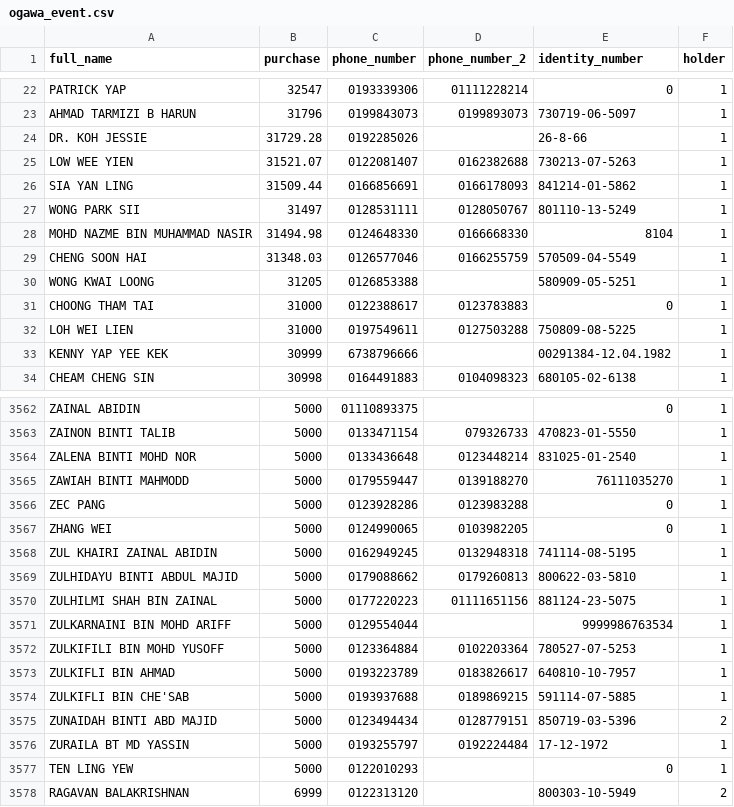
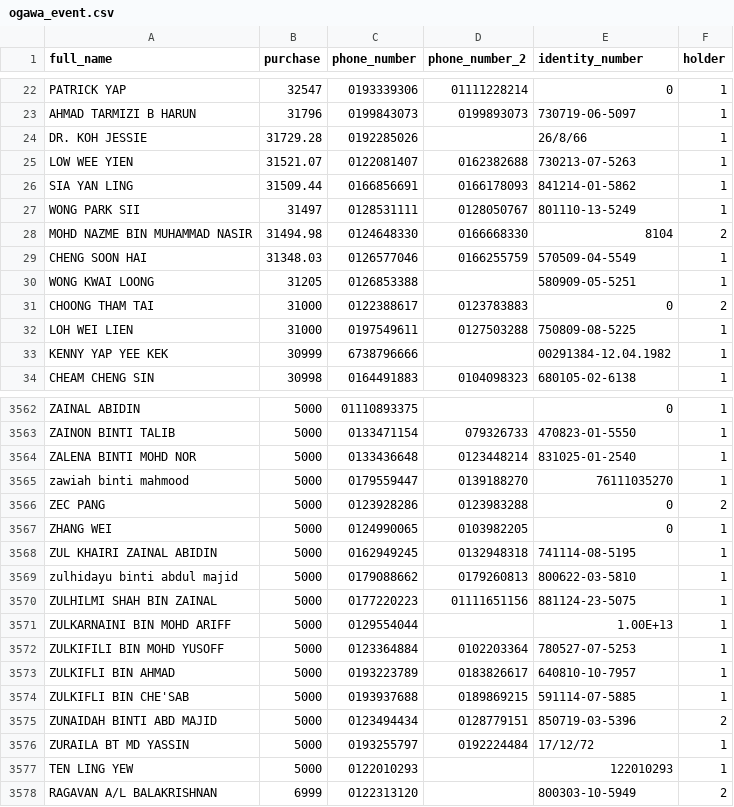
Before and after one commit to shincyls/prins, a CSV file: app/assets/files/ogawa_event.csv, drawn as a sheet; only a part is shown, gaps mark what is left out; the diff covers the shown part only.

```diff
--- a/app/assets/files/ogawa_event.csv
+++ b/app/assets/files/ogawa_event.csv
@@ -23,3 +23,3 @@ PATRICK YAP;32547;0193339306;01111228214;0;1
 AHMAD TARMIZI B HARUN;31796;0199843073;0199893073;730719-06-5097;1
-DR. KOH JESSIE;31729.28;0192285026;;26-8-66;1
+DR. KOH JESSIE;31729.28;0192285026;;26/8/66;1
 LOW WEE YIEN;31521.07;0122081407;0162382688;730213-07-5263;1
@@ -27,6 +27,6 @@ SIA YAN LING;31509.44;0166856691;0166178093;841214-01-5862;1
 WONG PARK SII;31497;0128531111;0128050767;801110-13-5249;1
-MOHD NAZME BIN MUHAMMAD NASIR;31494.98;0124648330;0166668330;8104;1
+MOHD NAZME BIN MUHAMMAD NASIR;31494.98;0124648330;0166668330;8104;2
 CHENG SOON HAI;31348.03;0126577046;0166255759;570509-04-5549;1
 WONG KWAI LOONG;31205;0126853388;;580909-05-5251;1
-CHOONG THAM TAI;31000;0122388617;0123783883;0;1
+CHOONG THAM TAI;31000;0122388617;0123783883;0;2
 LOH WEI LIEN;31000;0197549611;0127503288;750809-08-5225;1
@@ -3564,9 +3564,9 @@ ZAINON BINTI TALIB;5000;0133471154;079326733;470823-01-5550;1
 ZALENA BINTI MOHD NOR;5000;0133436648;0123448214;831025-01-2540;1
-ZAWIAH BINTI MAHMODD;5000;0179559447;0139188270;76111035270;1
-ZEC PANG;5000;0123928286;0123983288;0;1
+zawiah binti mahmood;5000;0179559447;0139188270;76111035270;1
+ZEC PANG;5000;0123928286;0123983288;0;2
 ZHANG WEI;5000;0124990065;0103982205;0;1
 ZUL KHAIRI ZAINAL ABIDIN;5000;0162949245;0132948318;741114-08-5195;1
-ZULHIDAYU BINTI ABDUL MAJID;5000;0179088662;0179260813;800622-03-5810;1
+zulhidayu binti abdul majid;5000;0179088662;0179260813;800622-03-5810;1
 ZULHILMI SHAH BIN ZAINAL;5000;0177220223;01111651156;881124-23-5075;1
-ZULKARNAINI BIN MOHD ARIFF;5000;0129554044;;9999986763534;1
+ZULKARNAINI BIN MOHD ARIFF;5000;0129554044;;1.00E+13;1
 ZULKIFILI BIN MOHD YUSOFF;5000;0123364884;0102203364;780527-07-5253;1
@@ -3575,4 +3575,4 @@ ZULKIFLI BIN CHE'SAB;5000;0193937688;0189869215;591114-07-5885;1
 ZUNAIDAH BINTI ABD MAJID;5000;0123494434;0128779151;850719-03-5396;2
-ZURAILA BT MD YASSIN;5000;0193255797;0192224484;17-12-1972;1
-TEN LING YEW;5000;0122010293;;0;1
-RAGAVAN BALAKRISHNAN;6999;0122313120;;800303-10-5949;2
+ZURAILA BT MD YASSIN;5000;0193255797;0192224484;17/12/72;1
+TEN LING YEW;5000;0122010293;;122010293;1
+RAGAVAN A/L BALAKRISHNAN;6999;0122313120;;800303-10-5949;2
```
Also changed, not shown: 136 edited cells elsewhere in this file.
